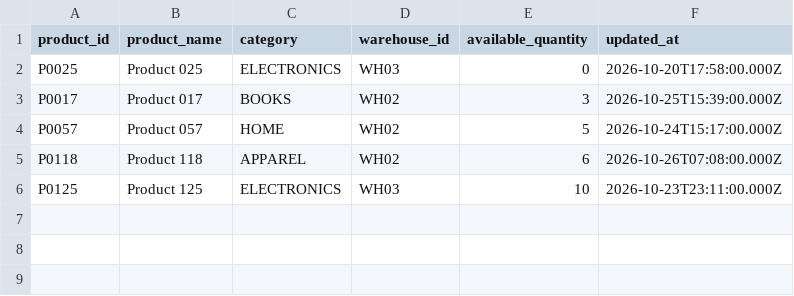
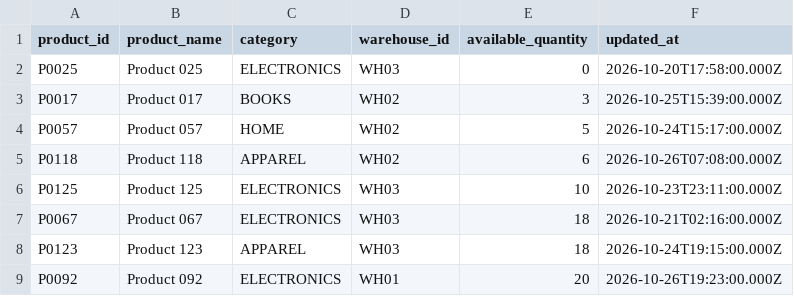
Before and after one commit to Balasubramanian-pg/psychic-system, a CSV file: main/processed/gold/low_stock_products/part-00000-442bcc78-cfe1-4698-8510-b16be4eb08fe-c000.csv, drawn as a sheet; the diff names each change by its address in the sheet, - before the commit and + after, or states it on an @@ line.

Commit message:
Finalize part-00000-442bcc78-cfe1-4698-8510-b16be4eb08fe-c000.csv (3/3)

```diff
--- a/main/processed/gold/low_stock_products/part-00000-442bcc78-cfe1-4698-8510-b16be4eb08fe-c000.csv
+++ b/main/processed/gold/low_stock_products/part-00000-442bcc78-cfe1-4698-8510-b16be4eb08fe-c000.csv
+row 7: P0067 | Product 067 | ELECTRONICS | WH03 | 18 | 2026-10-21T02:16:00.000Z
+row 8: P0123 | Product 123 | APPAREL | WH03 | 18 | 2026-10-24T19:15:00.000Z
+row 9: P0092 | Product 092 | ELECTRONICS | WH01 | 20 | 2026-10-26T19:23:00.000Z
```
